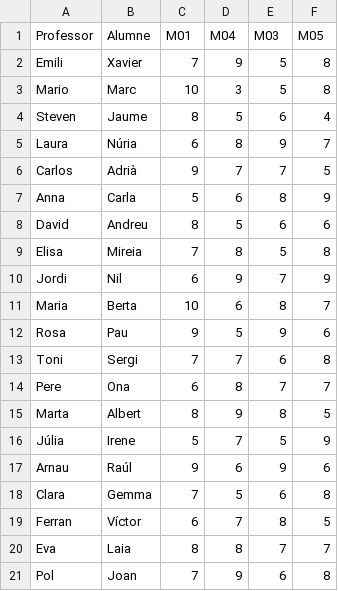
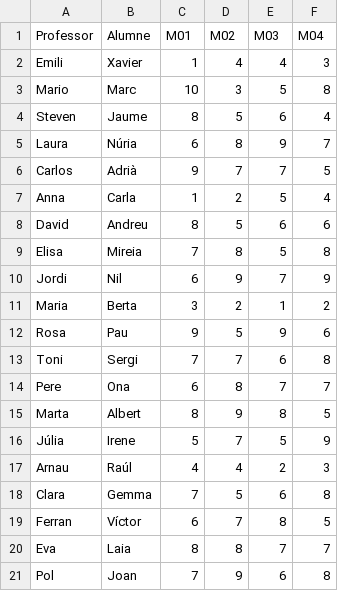
Before and after one commit to Bemen3M07/jupiter-logs-pandas-OmaimaBenHamouda, a CSV file: calificaciones_personas.csv, drawn as a sheet.

```diff
--- a/calificaciones_personas.csv
+++ b/calificaciones_personas.csv
@@ -1,3 +1,3 @@
-Professor,Alumne,M01,M04,M03,M05
-Emili,Xavier,7,9,5,8
+Professor,Alumne,M01,M02,M03,M04
+Emili,Xavier,1,4,4,3
 Mario,Marc,10,3,5,8
@@ -6,3 +6,3 @@ Laura,Núria,6,8,9,7
 Carlos,Adrià,9,7,7,5
-Anna,Carla,5,6,8,9
+Anna,Carla,1,2,5,4
 David,Andreu,8,5,6,6
@@ -10,3 +10,3 @@ Elisa,Mireia,7,8,5,8
 Jordi,Nil,6,9,7,9
-Maria,Berta,10,6,8,7
+Maria,Berta,3,2,1,2
 Rosa,Pau,9,5,9,6
@@ -16,3 +16,3 @@ Marta,Albert,8,9,8,5
 Júlia,Irene,5,7,5,9
-Arnau,Raúl,9,6,9,6
+Arnau,Raúl,4,4,2,3
 Clara,Gemma,7,5,6,8
```
Also changed, not shown: 1 other file.
